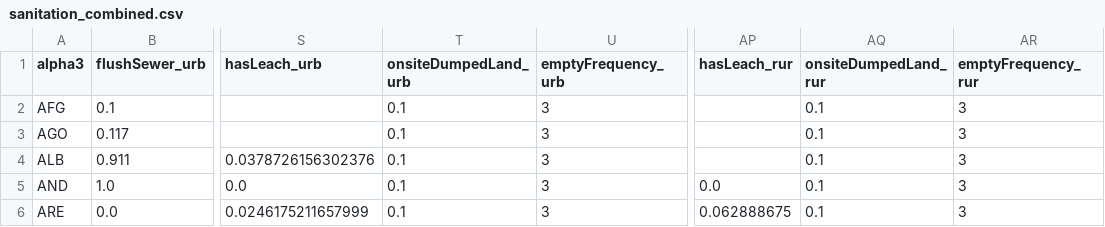
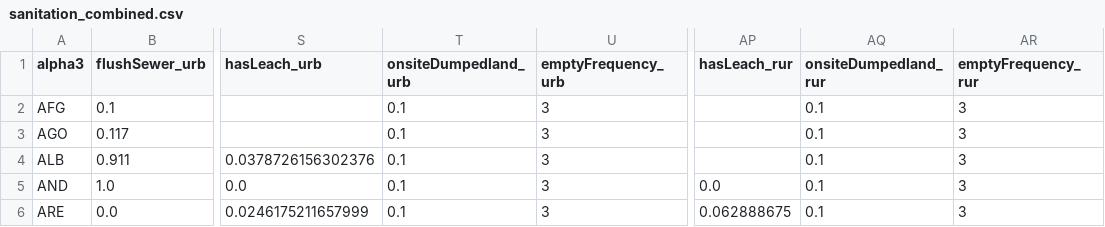
Before and after one commit to WaterPath-Project/waterpath-data, a CSV file: jmp_household_surveys/data/sanitation_combined.csv, drawn as a sheet; only a part is shown, gaps mark what is left out; the diff names each change by its address in the sheet, - before the commit and + after, or states it on an @@ line.

Commit message:
onsiteDumpedland issue

```diff
--- a/jmp_household_surveys/data/sanitation_combined.csv
+++ b/jmp_household_surveys/data/sanitation_combined.csv
-T1: onsiteDumpedLand_urb
+T1: onsiteDumpedland_urb
-AQ1: onsiteDumpedLand_rur
+AQ1: onsiteDumpedland_rur
```
Also changed, not shown: jmp_household_surveys/data/sanitation_national.csv, jmp_household_surveys/data/sanitation_rural.csv, 2 other files.
